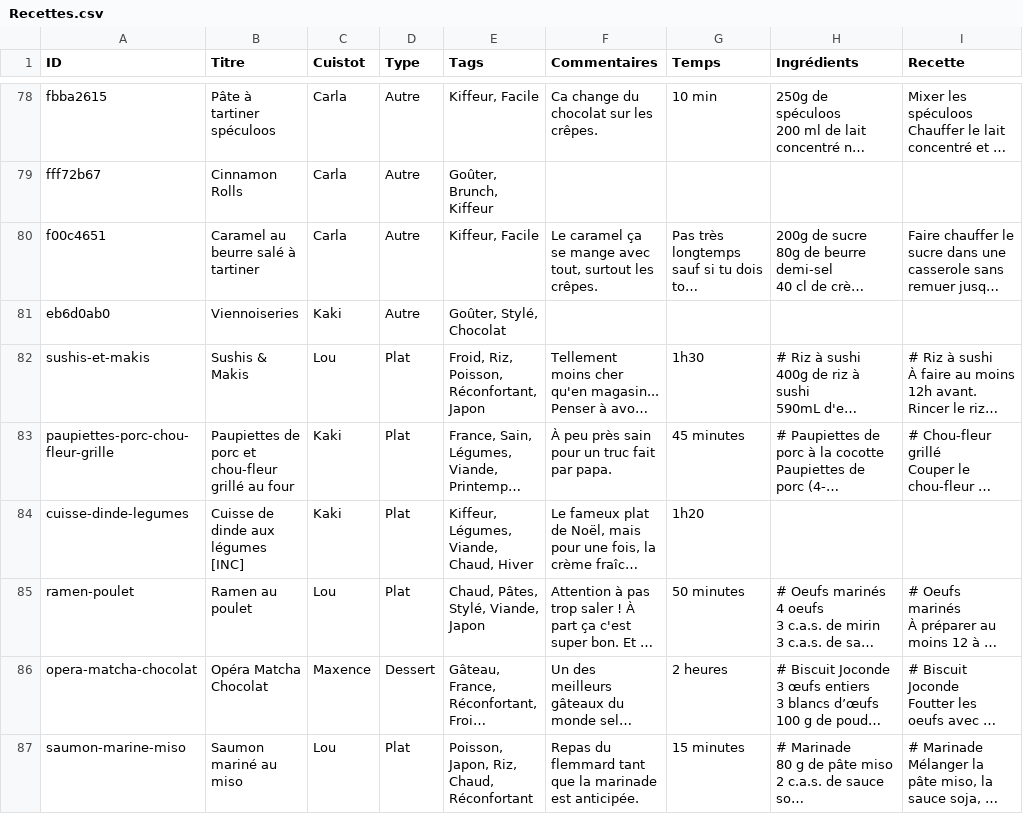
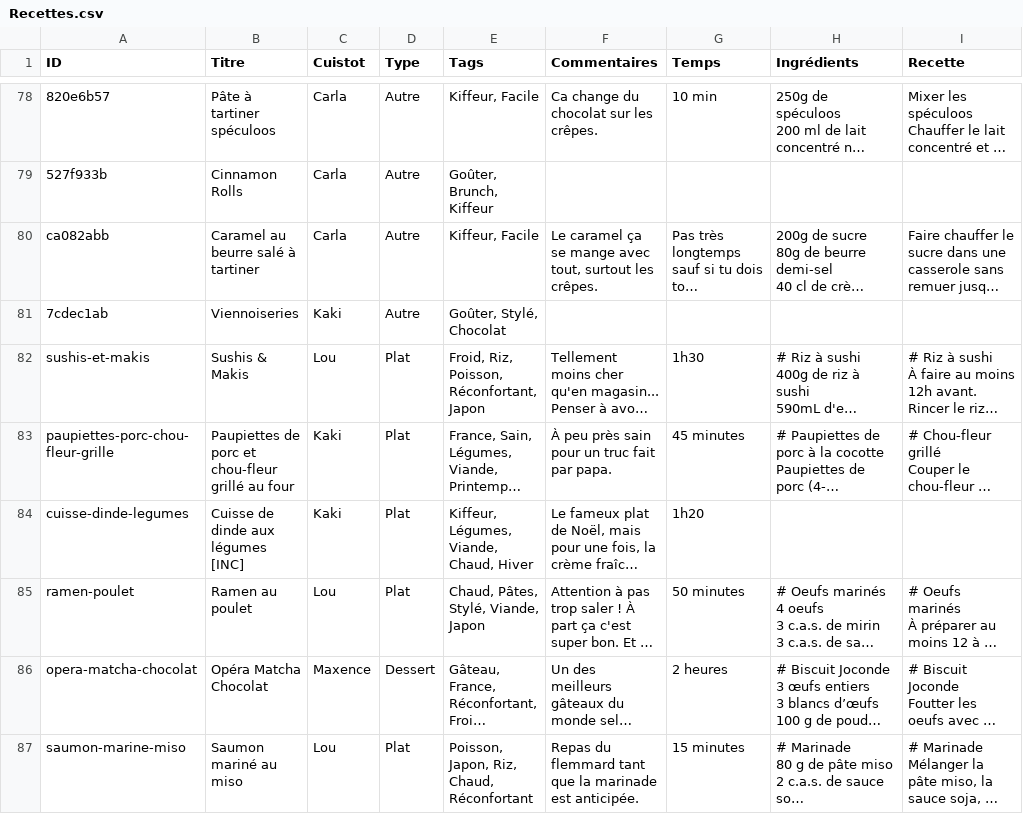
Before and after one commit to recettes-de-pdb/recettes-de-pdb.github.io, a CSV file: Recettes.csv, drawn as a sheet; only a part is shown, gaps mark what is left out; long unchanged cells end in …; the diff covers the shown part only; the diff names each change by its address in the sheet, - before the commit and + after, or states it on an @@ line.

```diff
--- a/Recettes.csv
+++ b/Recettes.csv
-A78 (ID): fbba2615
+A78 (ID): 820e6b57
-A79 (ID): fff72b67
+A79 (ID): 527f933b
-A80 (ID): f00c4651
+A80 (ID): ca082abb
-A81 (ID): eb6d0ab0
+A81 (ID): 7cdec1ab
```
Also changed, not shown: 27 edited cells elsewhere in this file.
